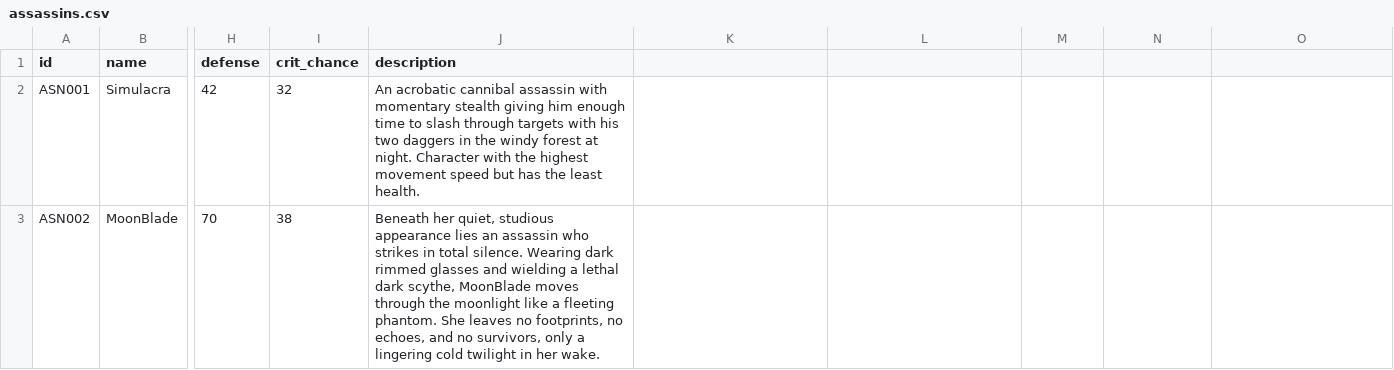
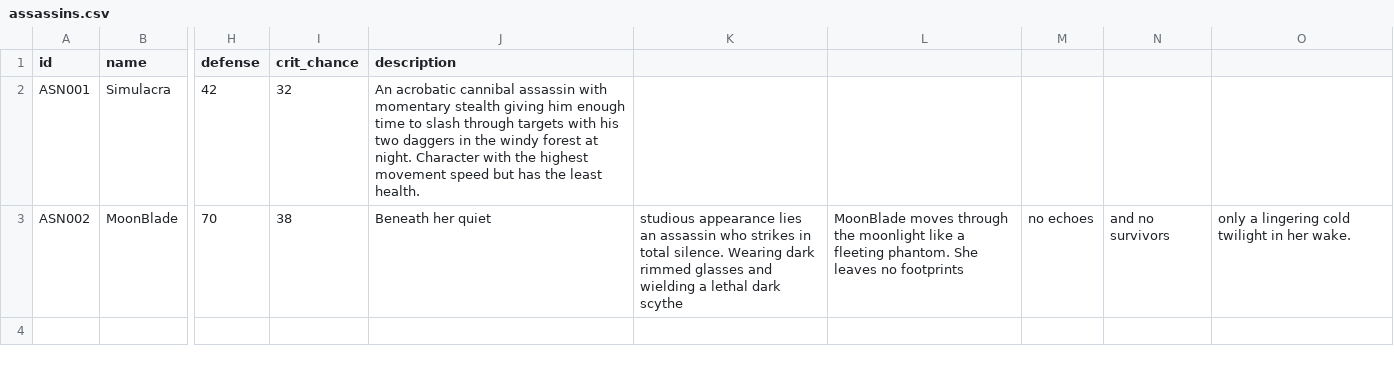
Before and after one commit to BXSualog/Cratetopia, a CSV file: data/assassins.csv, drawn as a sheet; only a part is shown, gaps mark what is left out; the diff names each change by its address in the sheet, - before the commit and + after, or states it on an @@ line.

```diff
--- a/data/assassins.csv
+++ b/data/assassins.csv
-J3 (description): Beneath her quiet, studious appearance lies an assassin who strikes in total silence. Wearing dark rimmed glasses and wielding a lethal dark scythe, MoonBlade moves through the moonlight like a fleeting phantom. She leaves no footprints, no echoes, and no survivors, only a lingering cold twilight in her wake.
+J3 (description): Beneath her quiet
-K3: (empty)
+K3: studious appearance lies an assassin who strikes in total silence. Wearing dark rimmed glasses and wielding a lethal dark scythe
-L3: (empty)
+L3: MoonBlade moves through the moonlight like a fleeting phantom. She leaves no footprints
-M3: (empty)
+M3: no echoes
-N3: (empty)
+N3: and no survivors
-O3: (empty)
+O3: only a lingering cold twilight in her wake.
```
Also changed, not shown: data/brawlers.csv, data/mages.csv, 14 other files.
